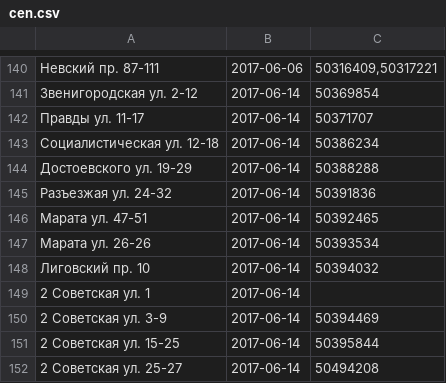
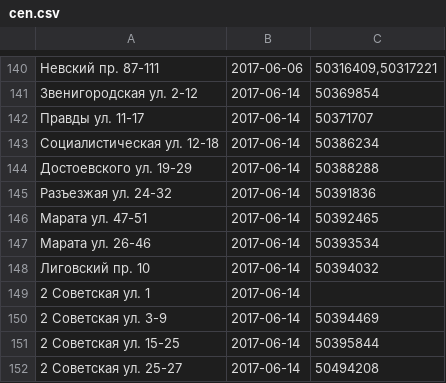
Before and after one commit to AntonKhorev/oplofk, a CSV file: cen.csv, drawn as a sheet; only a part is shown, gaps mark what is left out; the diff covers the shown part only.

```diff
--- a/cen.csv
+++ b/cen.csv
@@ -146,3 +146,3 @@
 Марата ул. 47-51;2017-06-14;50392465
-Марата ул. 26-26;2017-06-14;50393534
+Марата ул. 26-46;2017-06-14;50393534
 Лиговский пр. 10;2017-06-14;50394032
```
Also changed, not shown: 31 added rows elsewhere in this file, adm.csv, 2 other files.
